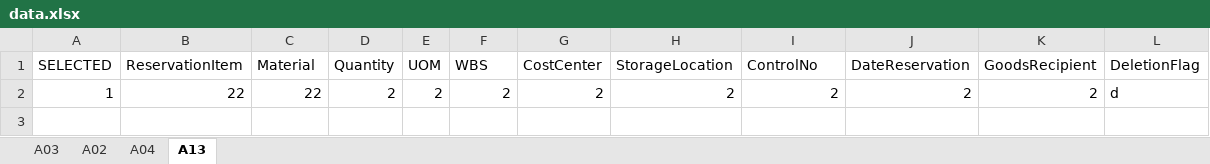
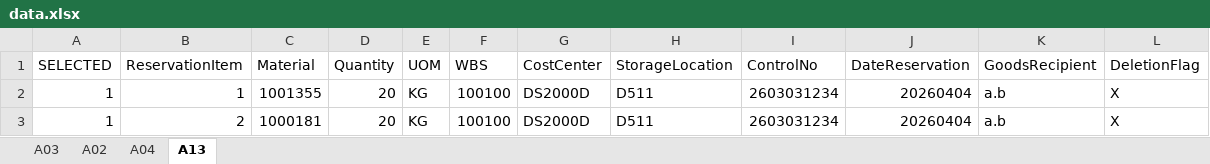
Before and after one commit to jonggun33/tdGenS, an Excel workbook: data.xlsx, sheet A13, drawn as a sheet; values as stored, in another font and other column widths than the file's, no borders; table styles not drawn; removed rows and columns are numbered as before the commit, all else as after; the diff names each change by its address in the sheet, - before the commit and + after, or states it on an @@ line.

```diff
--- a/data.xlsx (sheet A13)
+++ b/data.xlsx (sheet A13)
-row 2: 1 | 22 | 22 | 2 | 2 | 2 | 2 | 2 | 2 | 2 | 2 | d
+row 2: 1 | 1 | 1001355 | 20 | KG | 100100 | DS2000D | D511 | 2603031234 | 20260404 | a.b | X
+row 3: 1 | 2 | 1000181 | 20 | KG | 100100 | DS2000D | D511 | 2603031234 | 20260404 | a.b | X
```
Also changed, not shown: 3 other files.
